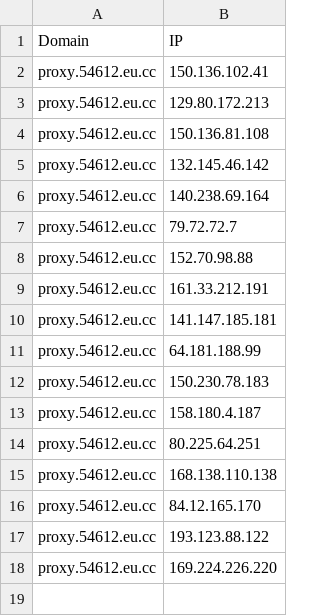
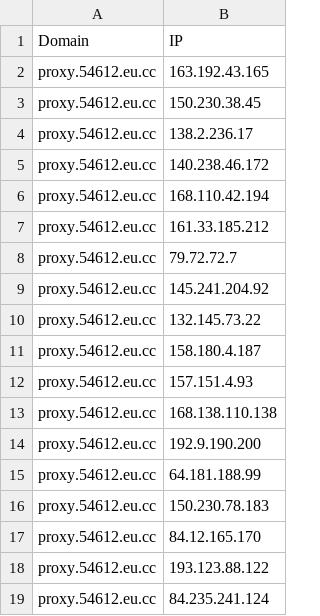
Before and after one commit to xiya-like/proxyip-tracker, a CSV file: result/domains-ips.csv, drawn as a sheet.

```diff
--- a/result/domains-ips.csv
+++ b/result/domains-ips.csv
@@ -1,18 +1,19 @@
 Domain,IP
-proxy.54612.eu.cc,150.136.102.41
-proxy.54612.eu.cc,129.80.172.213
-proxy.54612.eu.cc,150.136.81.108
-proxy.54612.eu.cc,132.145.46.142
-proxy.54612.eu.cc,140.238.69.164
+proxy.54612.eu.cc,163.192.43.165
+proxy.54612.eu.cc,150.230.38.45
+proxy.54612.eu.cc,138.2.236.17
+proxy.54612.eu.cc,140.238.46.172
+proxy.54612.eu.cc,168.110.42.194
+proxy.54612.eu.cc,161.33.185.212
 proxy.54612.eu.cc,79.72.72.7
-proxy.54612.eu.cc,152.70.98.88
-proxy.54612.eu.cc,161.33.212.191
-proxy.54612.eu.cc,141.147.185.181
+proxy.54612.eu.cc,145.241.204.92
+proxy.54612.eu.cc,132.145.73.22
+proxy.54612.eu.cc,158.180.4.187
+proxy.54612.eu.cc,157.151.4.93
+proxy.54612.eu.cc,168.138.110.138
+proxy.54612.eu.cc,192.9.190.200
 proxy.54612.eu.cc,64.181.188.99
 proxy.54612.eu.cc,150.230.78.183
-proxy.54612.eu.cc,158.180.4.187
-proxy.54612.eu.cc,80.225.64.251
-proxy.54612.eu.cc,168.138.110.138
 proxy.54612.eu.cc,84.12.165.170
 proxy.54612.eu.cc,193.123.88.122
-proxy.54612.eu.cc,169.224.226.220
+proxy.54612.eu.cc,84.235.241.124
```
Also changed, not shown: result/ips.csv, result/tested-ips.csv.
